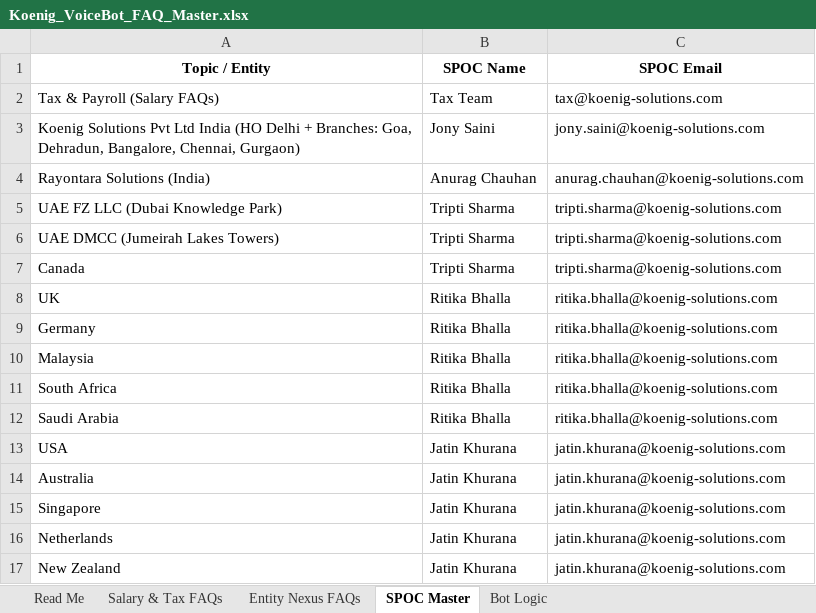
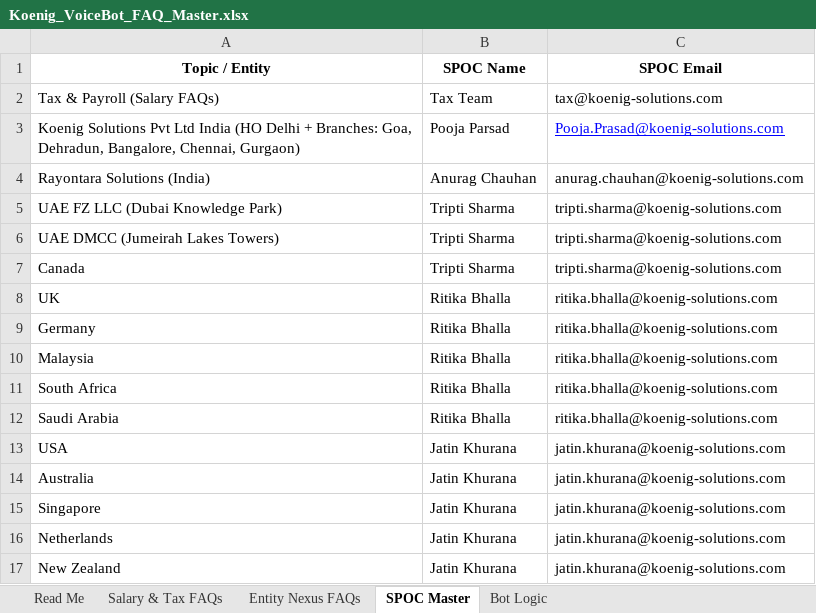
Before and after one commit to KoenigSalary/Koenig-Strides, an Excel workbook: knowledge/Koenig_VoiceBot_FAQ_Master.xlsx, sheet SPOC Master, drawn as a sheet; values as stored, in another font and other column widths than the file's, no borders; the diff names each change by its address in the sheet, - before the commit and + after, or states it on an @@ line.

Commit message:
Add files via upload

```diff
--- a/knowledge/Koenig_VoiceBot_FAQ_Master.xlsx (sheet SPOC Master)
+++ b/knowledge/Koenig_VoiceBot_FAQ_Master.xlsx (sheet SPOC Master)
-B3 (SPOC Name): Jony Saini
+B3 (SPOC Name): Pooja Parsad
-C3 (SPOC Email): jony.saini@koenig-solutions.com
+C3 (SPOC Email): Pooja.Prasad@koenig-solutions.com
@@ C3 underline: off → on, text colour: black → #0000FF @@
```
